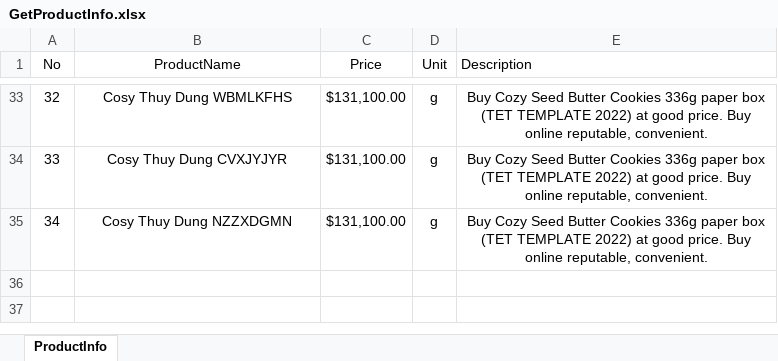
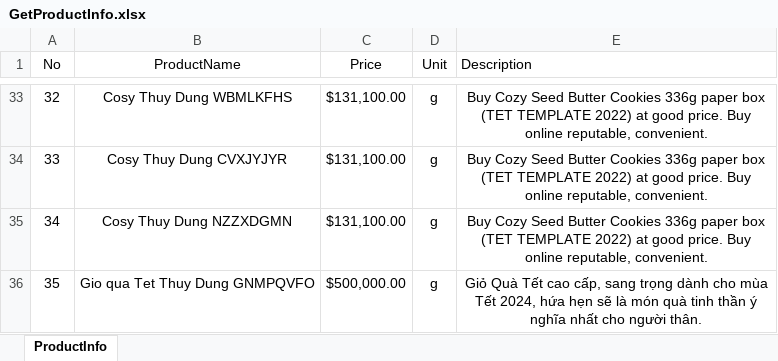
Before and after one commit to ThuyDung1911/Selenium_Java_get_job_tester_topcv, an Excel workbook: DataTest/GetProductInfo.xlsx, sheet ProductInfo, drawn as a sheet; only a part is shown, gaps mark what is left out; values as stored, in another font and other column widths than the file's, no borders; the diff names each change by its address in the sheet, - before the commit and + after, or states it on an @@ line.

```diff
--- a/DataTest/GetProductInfo.xlsx (sheet ProductInfo)
+++ b/DataTest/GetProductInfo.xlsx (sheet ProductInfo)
+row 36: 35 | Gio qua Tet Thuy Dung GNMPQVFO | $500,000.00 | g | Giỏ Quà Tết cao cấp, sang trọng dành cho mùa Tết 2024, hứa hẹn sẽ là món quà tinh thần ý nghĩa nhất cho người thân.
```
Also changed, not shown: 4 other files.
